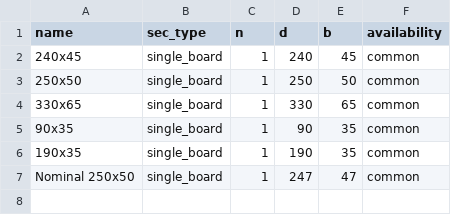
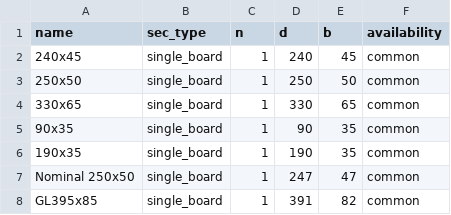
Before and after one commit to Folded-Structures-Lab/timber-as, a CSV file: src/timberas/data/section_library.csv, drawn as a sheet.

```diff
--- a/src/timberas/data/section_library.csv
+++ b/src/timberas/data/section_library.csv
@@ -7 +7,2 @@
 Nominal 250x50,single_board,1,247,47,common
+GL395x85,single_board,1,391,82,common
```
Also changed, not shown: 3 other files.
